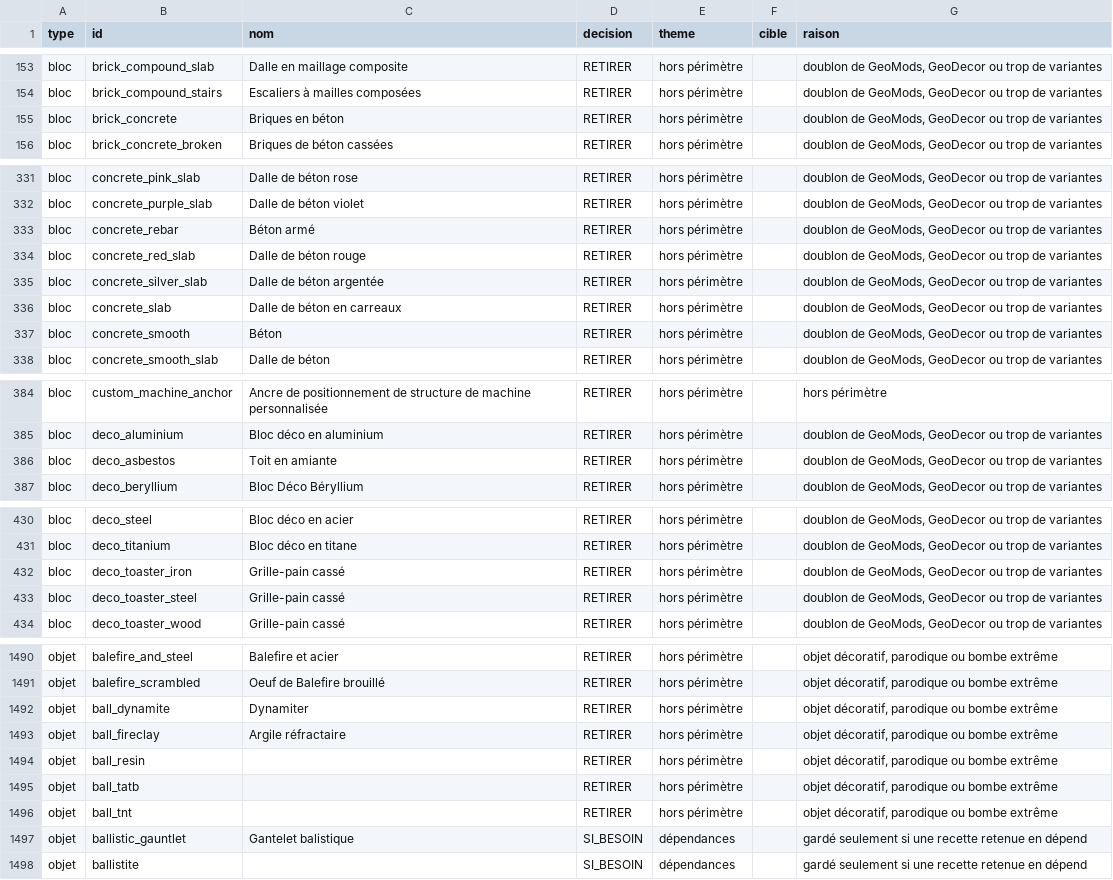
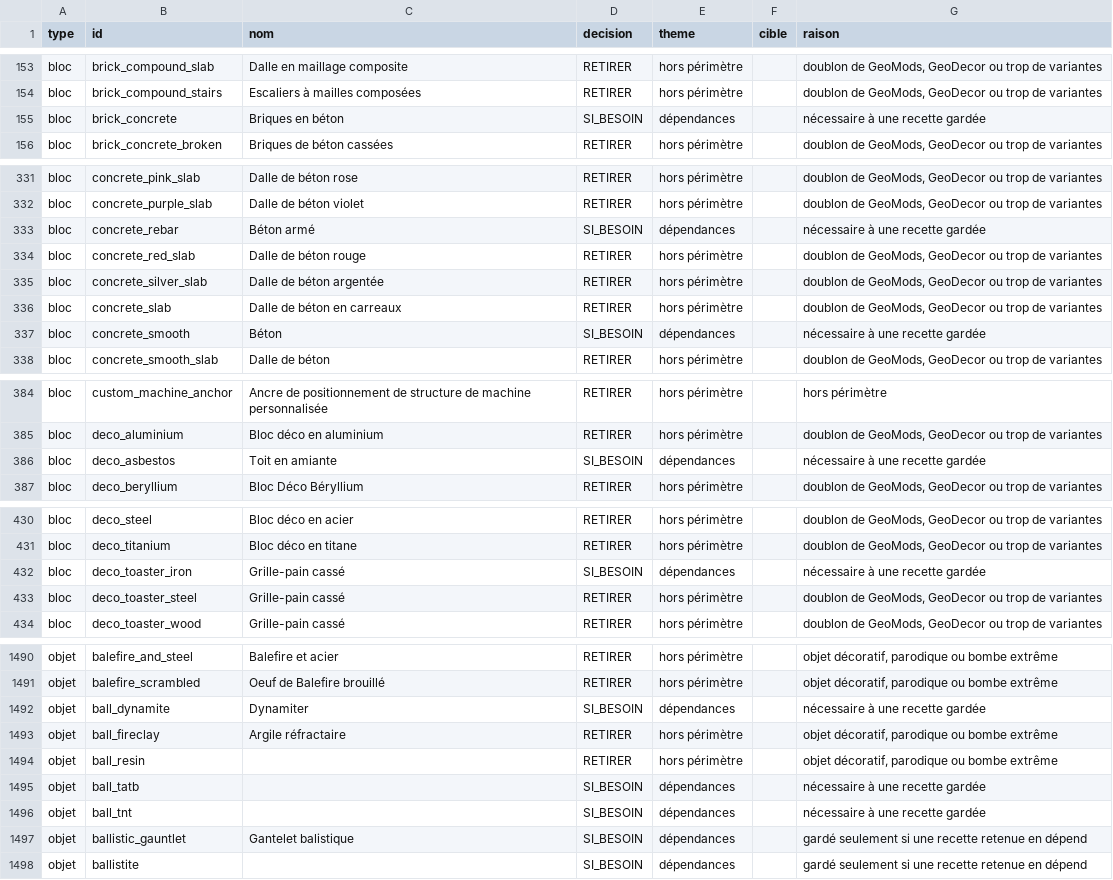
Before and after one commit to Geoventure-MC/GeoNTM, a CSV file: docs/perimetre/contenu.csv, drawn as a sheet; only a part is shown, gaps mark what is left out; the diff covers the shown part only.

Commit message:
Correction : conservation des dépendances entre deux passages

```diff
--- a/docs/perimetre/contenu.csv
+++ b/docs/perimetre/contenu.csv
@@ -154,3 +154,3 @@ bloc,brick_compound_slab,Dalle en maillage composite,RETIRER,hors périmètre,,"
 bloc,brick_compound_stairs,Escaliers à mailles composées,RETIRER,hors périmètre,,"doublon de GeoMods, GeoDecor ou trop de variantes"
-bloc,brick_concrete,Briques en béton,RETIRER,hors périmètre,,"doublon de GeoMods, GeoDecor ou trop de variantes"
+bloc,brick_concrete,Briques en béton,SI_BESOIN,dépendances,,nécessaire à une recette gardée
 bloc,brick_concrete_broken,Briques de béton cassées,RETIRER,hors périmètre,,"doublon de GeoMods, GeoDecor ou trop de variantes"
@@ -332,3 +332,3 @@ bloc,concrete_pink_slab,Dalle de béton rose,RETIRER,hors périmètre,,"doublon
 bloc,concrete_purple_slab,Dalle de béton violet,RETIRER,hors périmètre,,"doublon de GeoMods, GeoDecor ou trop de variantes"
-bloc,concrete_rebar,Béton armé,RETIRER,hors périmètre,,"doublon de GeoMods, GeoDecor ou trop de variantes"
+bloc,concrete_rebar,Béton armé,SI_BESOIN,dépendances,,nécessaire à une recette gardée
 bloc,concrete_red_slab,Dalle de béton rouge,RETIRER,hors périmètre,,"doublon de GeoMods, GeoDecor ou trop de variantes"
@@ -336,3 +336,3 @@ bloc,concrete_silver_slab,Dalle de béton argentée,RETIRER,hors périmètre,,"d
 bloc,concrete_slab,Dalle de béton en carreaux,RETIRER,hors périmètre,,"doublon de GeoMods, GeoDecor ou trop de variantes"
-bloc,concrete_smooth,Béton,RETIRER,hors périmètre,,"doublon de GeoMods, GeoDecor ou trop de variantes"
+bloc,concrete_smooth,Béton,SI_BESOIN,dépendances,,nécessaire à une recette gardée
 bloc,concrete_smooth_slab,Dalle de béton,RETIRER,hors périmètre,,"doublon de GeoMods, GeoDecor ou trop de variantes"
@@ -385,3 +385,3 @@ bloc,custom_machine_anchor,Ancre de positionnement de structure de machine perso
 bloc,deco_aluminium,Bloc déco en aluminium,RETIRER,hors périmètre,,"doublon de GeoMods, GeoDecor ou trop de variantes"
-bloc,deco_asbestos,Toit en amiante,RETIRER,hors périmètre,,"doublon de GeoMods, GeoDecor ou trop de variantes"
+bloc,deco_asbestos,Toit en amiante,SI_BESOIN,dépendances,,nécessaire à une recette gardée
 bloc,deco_beryllium,Bloc Déco Béryllium,RETIRER,hors périmètre,,"doublon de GeoMods, GeoDecor ou trop de variantes"
@@ -431,3 +431,3 @@ bloc,deco_steel,Bloc déco en acier,RETIRER,hors périmètre,,"doublon de GeoMod
 bloc,deco_titanium,Bloc déco en titane,RETIRER,hors périmètre,,"doublon de GeoMods, GeoDecor ou trop de variantes"
-bloc,deco_toaster_iron,Grille-pain cassé,RETIRER,hors périmètre,,"doublon de GeoMods, GeoDecor ou trop de variantes"
+bloc,deco_toaster_iron,Grille-pain cassé,SI_BESOIN,dépendances,,nécessaire à une recette gardée
 bloc,deco_toaster_steel,Grille-pain cassé,RETIRER,hors périmètre,,"doublon de GeoMods, GeoDecor ou trop de variantes"
@@ -1491,7 +1491,7 @@ objet,balefire_and_steel,Balefire et acier,RETIRER,hors périmètre,,"objet déc
 objet,balefire_scrambled,Oeuf de Balefire brouillé,RETIRER,hors périmètre,,"objet décoratif, parodique ou bombe extrême"
-objet,ball_dynamite,Dynamiter,RETIRER,hors périmètre,,"objet décoratif, parodique ou bombe extrême"
+objet,ball_dynamite,Dynamiter,SI_BESOIN,dépendances,,nécessaire à une recette gardée
 objet,ball_fireclay,Argile réfractaire,RETIRER,hors périmètre,,"objet décoratif, parodique ou bombe extrême"
 objet,ball_resin,,RETIRER,hors périmètre,,"objet décoratif, parodique ou bombe extrême"
-objet,ball_tatb,,RETIRER,hors périmètre,,"objet décoratif, parodique ou bombe extrême"
-objet,ball_tnt,,RETIRER,hors périmètre,,"objet décoratif, parodique ou bombe extrême"
+objet,ball_tatb,,SI_BESOIN,dépendances,,nécessaire à une recette gardée
+objet,ball_tnt,,SI_BESOIN,dépendances,,nécessaire à une recette gardée
 objet,ballistic_gauntlet,Gantelet balistique,SI_BESOIN,dépendances,,gardé seulement si une recette retenue en dépend
```
Also changed, not shown: 81 edited cells elsewhere in this file, 5 other files.
